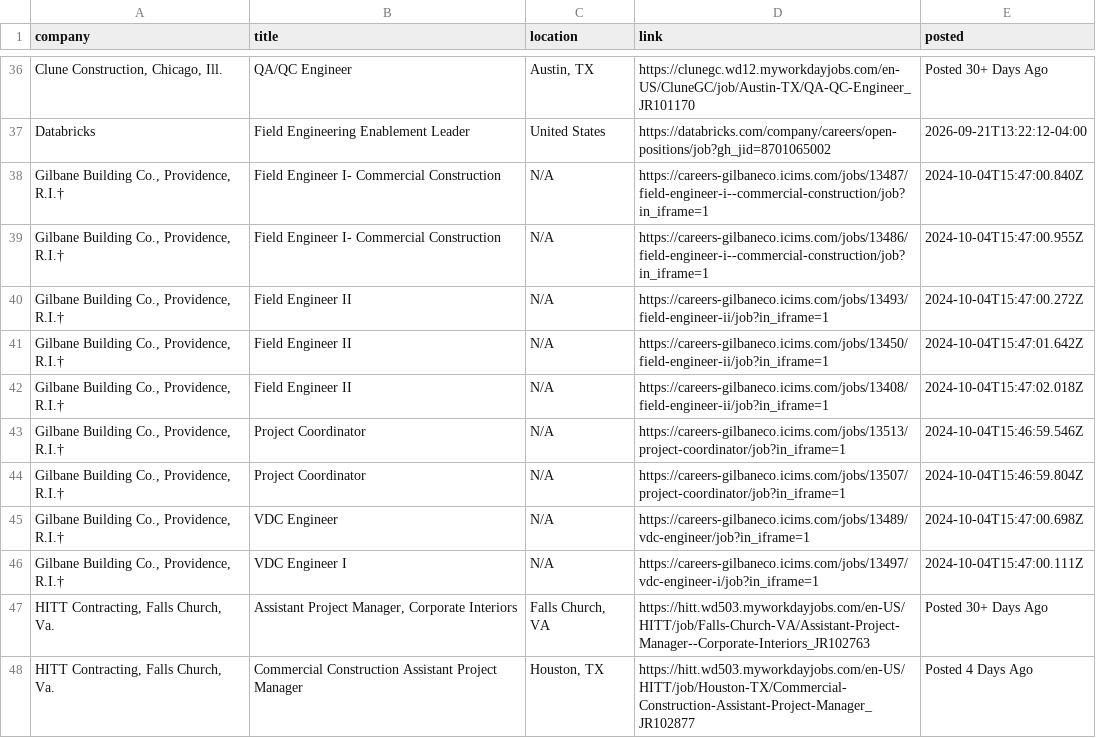
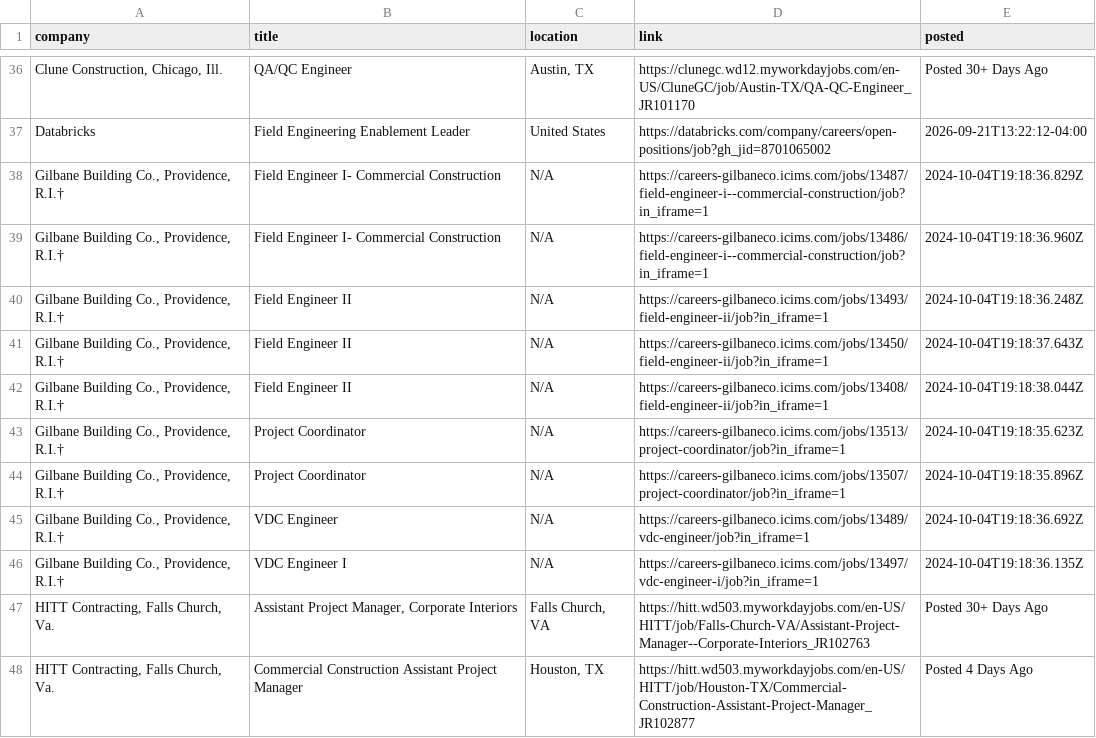
Before and after one commit to sandeepreddy46-max/Jobscrapper, a CSV file: current_jobs.csv, drawn as a sheet; only a part is shown, gaps mark what is left out; the diff names each change by its address in the sheet, - before the commit and + after, or states it on an @@ line.

```diff
--- a/current_jobs.csv
+++ b/current_jobs.csv
-E38 (posted): 2024-10-04T15:47:00.840Z
+E38 (posted): 2024-10-04T19:18:36.829Z
-E39 (posted): 2024-10-04T15:47:00.955Z
+E39 (posted): 2024-10-04T19:18:36.960Z
-E40 (posted): 2024-10-04T15:47:00.272Z
+E40 (posted): 2024-10-04T19:18:36.248Z
-E41 (posted): 2024-10-04T15:47:01.642Z
+E41 (posted): 2024-10-04T19:18:37.643Z
-E42 (posted): 2024-10-04T15:47:02.018Z
+E42 (posted): 2024-10-04T19:18:38.044Z
-E43 (posted): 2024-10-04T15:46:59.546Z
+E43 (posted): 2024-10-04T19:18:35.623Z
-E44 (posted): 2024-10-04T15:46:59.804Z
+E44 (posted): 2024-10-04T19:18:35.896Z
-E45 (posted): 2024-10-04T15:47:00.698Z
+E45 (posted): 2024-10-04T19:18:36.692Z
-E46 (posted): 2024-10-04T15:47:00.111Z
+E46 (posted): 2024-10-04T19:18:36.135Z
```
Also changed, not shown: source_health.csv.
